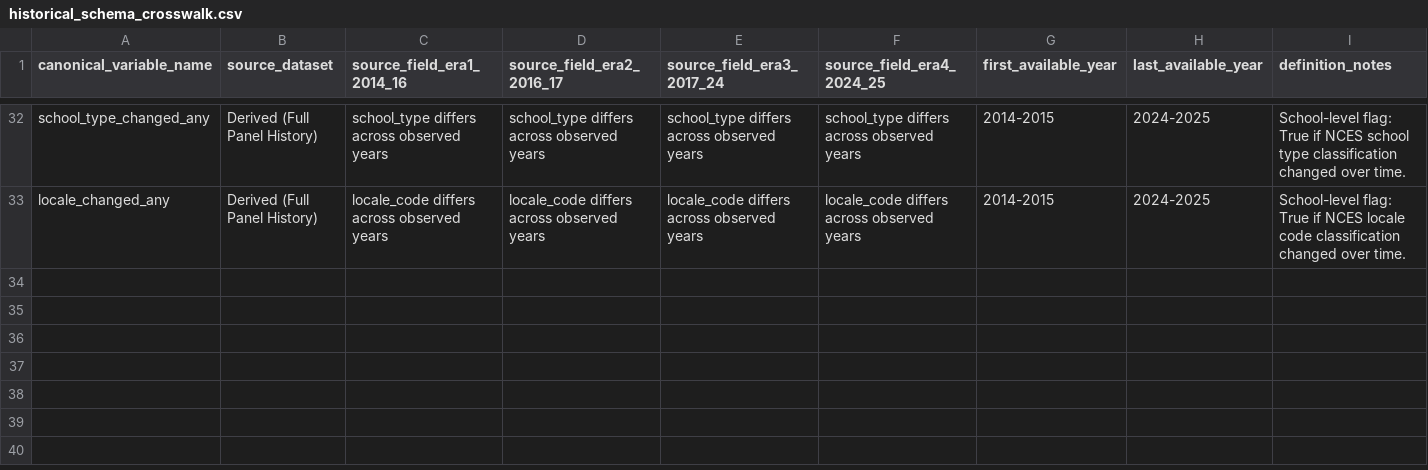
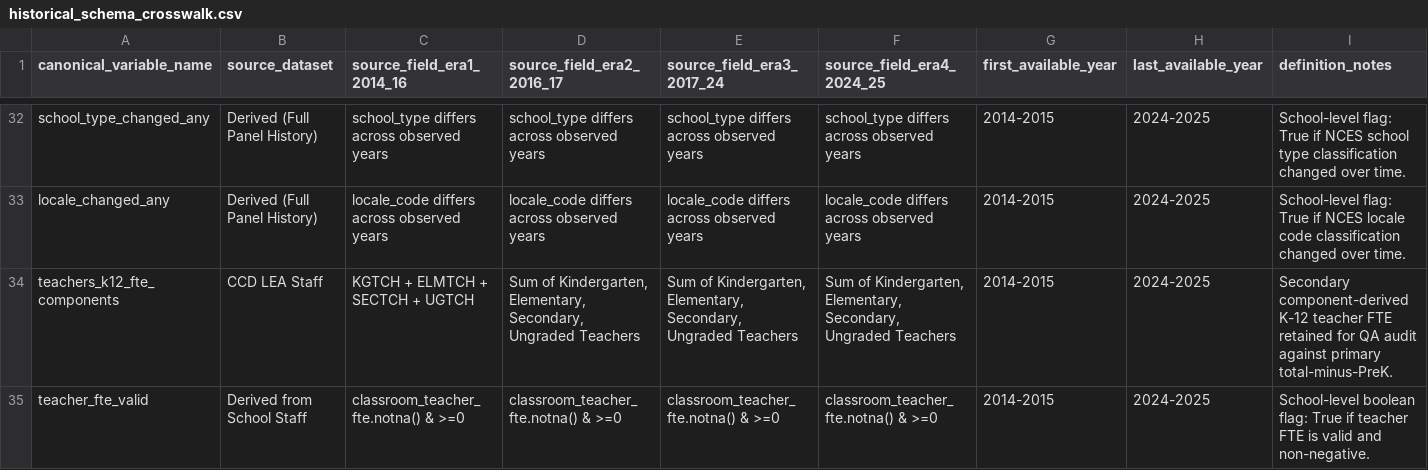
Before and after one commit to admiralorbiter/computational-sketchbook, a CSV file: 2026/2026-09-23-kc-education-capacity/research/historical_schema_crosswalk.csv, drawn as a sheet; only a part is shown, gaps mark what is left out; rows hold the shown columns only; the diff covers the shown part only; the diff names each change by its address in the sheet, - before the commit and + after, or states it on an @@ line.

Commit message:
fix(task003a1): remediate historical NCES exception codes, audit reporting coverage, and resolve KS 2015-16 staff suppression

```diff
--- a/2026/2026-09-23-kc-education-capacity/research/historical_schema_crosswalk.csv
+++ b/2026/2026-09-23-kc-education-capacity/research/historical_schema_crosswalk.csv
+row 34: teachers_k12_fte_components | CCD LEA Staff | KGTCH + ELMTCH + SECTCH + UGTCH | Sum of Kindergarten, Elementary, Secondary, Ungraded Teachers | Sum of Kindergarten, Elementary, Secondary, Ungraded Teachers | Sum of Kindergarten, Elementary, Secondary, Ungraded Teachers | 2014-2015 | 2024-2025 | Secondary component-derived K-12 teacher FTE retained for QA audit against primary total-minus-PreK.
+row 35: teacher_fte_valid | Derived from School Staff | classroom_teacher_fte.notna() & >=0 | classroom_teacher_fte.notna() & >=0 | classroom_teacher_fte.notna() & >=0 | classroom_teacher_fte.notna() & >=0 | 2014-2015 | 2024-2025 | School-level boolean flag: True if teacher FTE is valid and non-negative.
```
Also changed, not shown: 2 added rows and 3 edited cells elsewhere in this file, 2026/2026-09-23-kc-education-capacity/data/manifest.csv, 12 other files.
